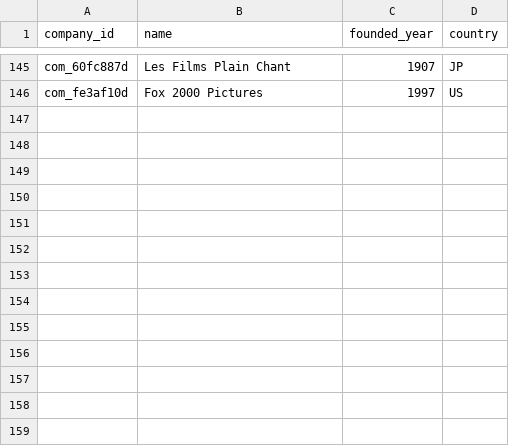
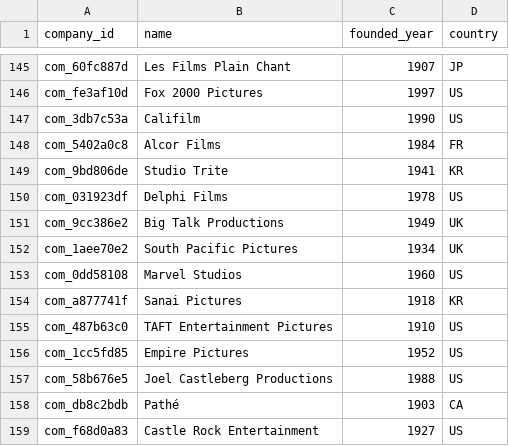
Before and after one commit to Williecraft/DB-Project, a CSV file: data/generated/company.csv, drawn as a sheet; only a part is shown, gaps mark what is left out.

```diff
--- a/data/generated/company.csv
+++ b/data/generated/company.csv
@@ -146 +146,14 @@ com_60fc887d,Les Films Plain Chant,1907,JP
 com_fe3af10d,Fox 2000 Pictures,1997,US
+com_3db7c53a,Califilm,1990,US
+com_5402a0c8,Alcor Films,1984,FR
+com_9bd806de,Studio Trite,1941,KR
+com_031923df,Delphi Films,1978,US
+com_9cc386e2,Big Talk Productions,1949,UK
+com_1aee70e2,South Pacific Pictures,1934,UK
+com_0dd58108,Marvel Studios,1960,US
+com_a877741f,Sanai Pictures,1918,KR
+com_487b63c0,TAFT Entertainment Pictures,1910,US
+com_1cc5fd85,Empire Pictures,1952,US
+com_58b676e5,Joel Castleberg Productions,1988,US
+com_db8c2bdb,Pathé,1903,CA
+com_f68d0a83,Castle Rock Entertainment,1927,US
```
Also changed, not shown: data/generated/director.csv, data/generated/movie.csv, 8 other files.
